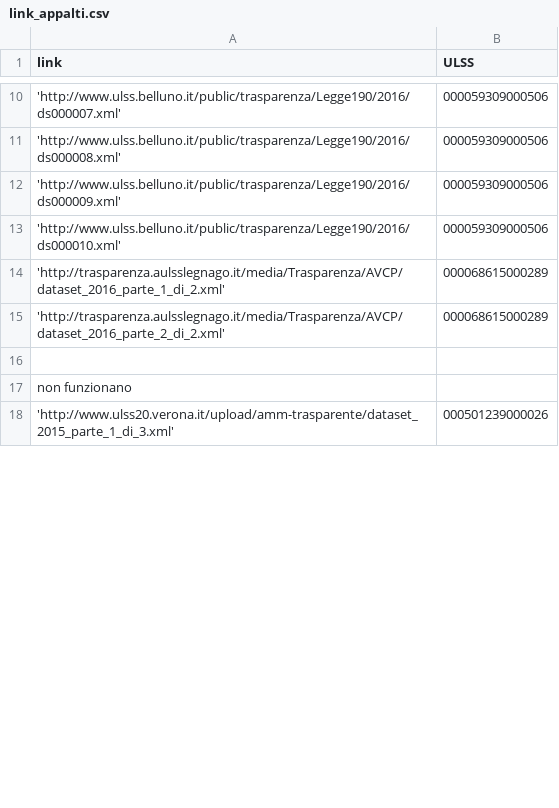
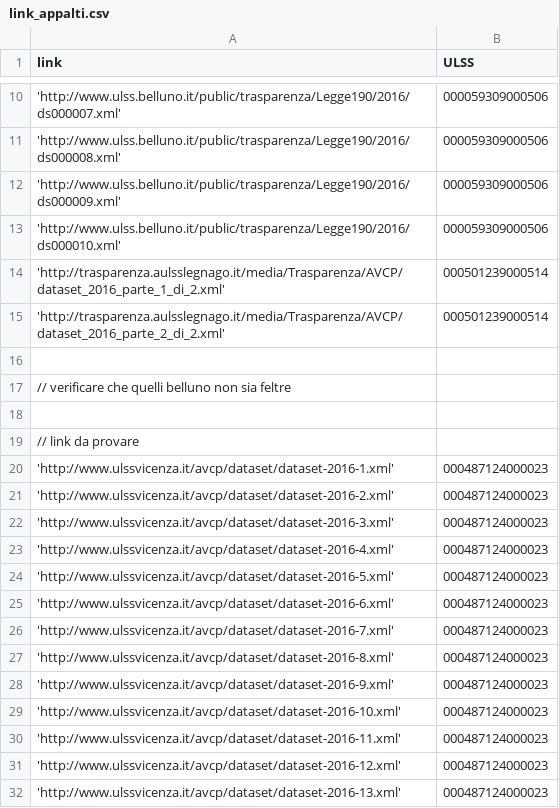
Before and after one commit to unive-ingsw2017/C.R.B.M., a CSV file: HospitalWaste/template/app/src/main/res/raw/link_appalti.csv, drawn as a sheet; only a part is shown, gaps mark what is left out; the diff covers the shown part only.

```diff
--- a/HospitalWaste/template/app/src/main/res/raw/link_appalti.csv
+++ b/HospitalWaste/template/app/src/main/res/raw/link_appalti.csv
@@ -13,6 +13,20 @@ link;ULSS;
 'http://www.ulss.belluno.it/public/trasparenza/Legge190/2016/ds000010.xml'; 000059309000506
-'http://trasparenza.aulsslegnago.it/media/Trasparenza/AVCP/dataset_2016_parte_1_di_2.xml'; 000068615000289
-'http://trasparenza.aulsslegnago.it/media/Trasparenza/AVCP/dataset_2016_parte_2_di_2.xml'; 000068615000289
+'http://trasparenza.aulsslegnago.it/media/Trasparenza/AVCP/dataset_2016_parte_1_di_2.xml'; 000501239000514
+'http://trasparenza.aulsslegnago.it/media/Trasparenza/AVCP/dataset_2016_parte_2_di_2.xml'; 000501239000514
 
-non funzionano
-'http://www.ulss20.verona.it/upload/amm-trasparente/dataset_2015_parte_1_di_3.xml'; 000501239000026
+//  verificare che quelli belluno non sia feltre
+
+//  link da provare
+'http://www.ulssvicenza.it/avcp/dataset/dataset-2016-1.xml'; 000487124000023
+'http://www.ulssvicenza.it/avcp/dataset/dataset-2016-2.xml'; 000487124000023
+'http://www.ulssvicenza.it/avcp/dataset/dataset-2016-3.xml'; 000487124000023
+'http://www.ulssvicenza.it/avcp/dataset/dataset-2016-4.xml'; 000487124000023
+'http://www.ulssvicenza.it/avcp/dataset/dataset-2016-5.xml'; 000487124000023
+'http://www.ulssvicenza.it/avcp/dataset/dataset-2016-6.xml'; 000487124000023
+'http://www.ulssvicenza.it/avcp/dataset/dataset-2016-7.xml'; 000487124000023
+'http://www.ulssvicenza.it/avcp/dataset/dataset-2016-8.xml'; 000487124000023
+'http://www.ulssvicenza.it/avcp/dataset/dataset-2016-9.xml'; 000487124000023
+'http://www.ulssvicenza.it/avcp/dataset/dataset-2016-10.xml'; 000487124000023
+'http://www.ulssvicenza.it/avcp/dataset/dataset-2016-11.xml'; 000487124000023
+'http://www.ulssvicenza.it/avcp/dataset/dataset-2016-12.xml'; 000487124000023
+'http://www.ulssvicenza.it/avcp/dataset/dataset-2016-13.xml'; 000487124000023
```
Also changed, not shown: 12 added rows and 3 edited cells elsewhere in this file, 1 other file.
